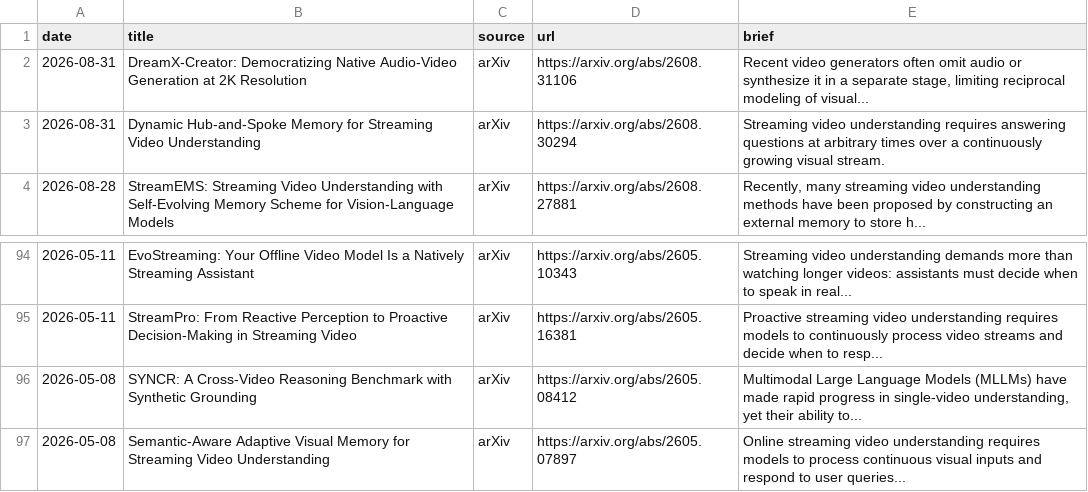
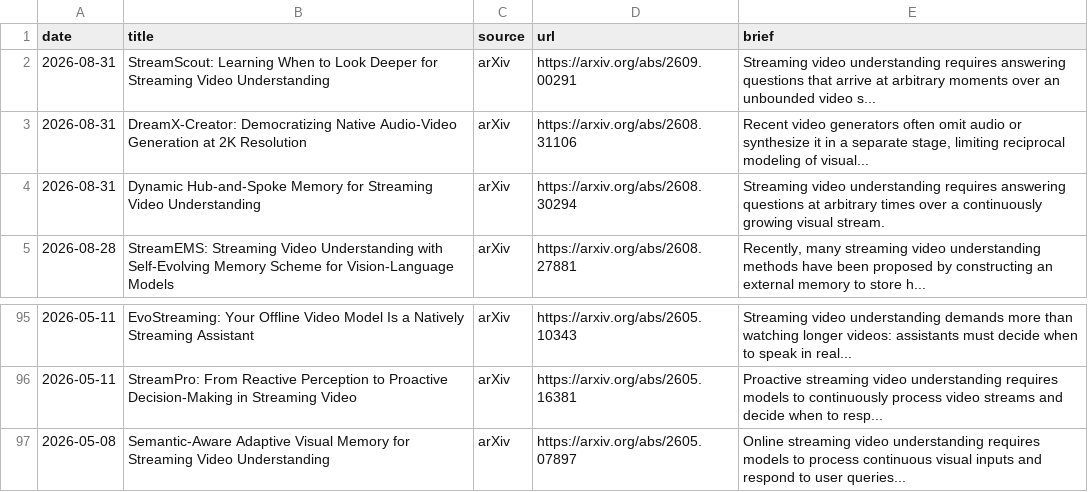
Before and after one commit to hjh123445/streaming-video-understanding-papers-2026, a CSV file: data/papers_2026_streaming_video_understanding.auto.csv, drawn as a sheet; only a part is shown, gaps mark what is left out; removed rows and columns are numbered as before the commit, all else as after; the diff names each change by its address in the sheet, - before the commit and + after, or states it on an @@ line.

```diff
--- a/data/papers_2026_streaming_video_understanding.auto.csv
+++ b/data/papers_2026_streaming_video_understanding.auto.csv
+row 2: 2026-08-31 | StreamScout: Learning When to Look Deeper for Streaming Video Understanding | arXiv | https://arxiv.org/abs/2609.00291 | Streaming video understanding requires answering questions that arrive at arbitrary moments over an unbounded video s...
-row 96: 2026-05-08 | SYNCR: A Cross-Video Reasoning Benchmark with Synthetic Grounding | arXiv | https://arxiv.org/abs/2605.08412 | Multimodal Large Language Models (MLLMs) have made rapid progress in single-video understanding, yet their ability to...
```
Also changed, not shown: data/papers_2026_streaming_video_understanding.categories.csv, data/papers_2026_streaming_video_understanding.csv, 1 other file.
